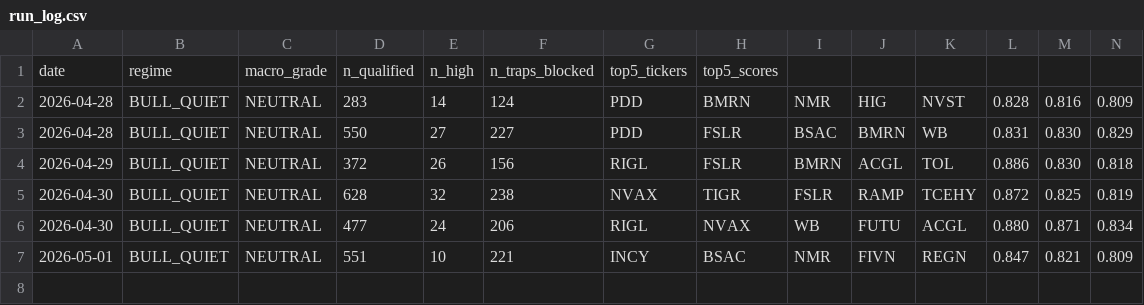
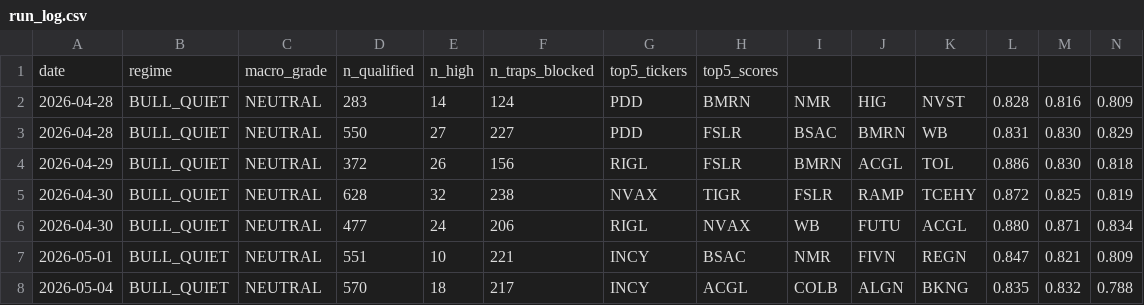
Before and after one commit to jakejwheeler12-cyber/stock-algo, a CSV file: outputs/reports/run_log.csv, drawn as a sheet; only a part is shown; rows hold the shown columns only; the diff names each change by its address in the sheet, - before the commit and + after, or states it on an @@ line.

Commit message:
Daily report 2026-05-04

```diff
--- a/outputs/reports/run_log.csv
+++ b/outputs/reports/run_log.csv
+row 8: 2026-05-04 | BULL_QUIET | NEUTRAL | 570 | 18 | 217 | INCY | ACGL | COLB | ALGN | BKNG | 0.835 | 0.832 | 0.788
```
Also changed, not shown: 1 other file.
